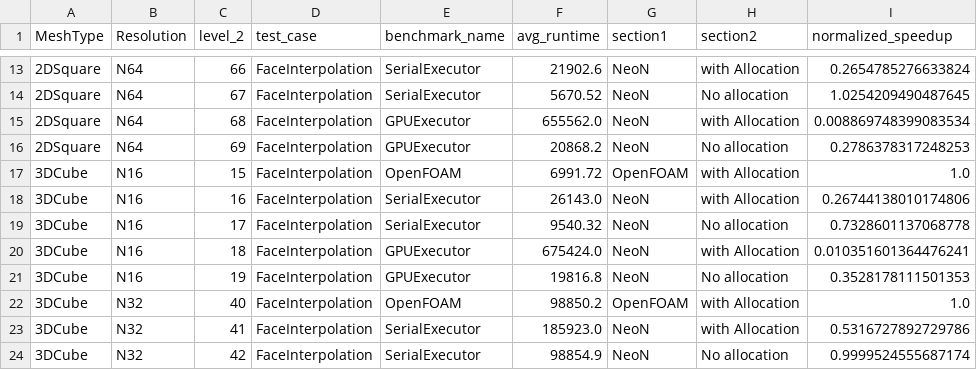
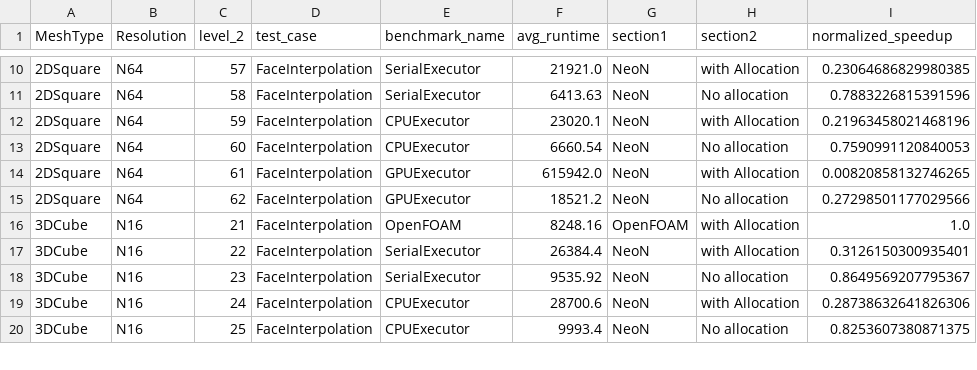
Before and after one commit to exasim-project/NeoFOAM-BenchmarkData, a CSV file: NeoFOAM/201/neon-cluster-meta-runner-adapter-amd/FaceInterpolation.csv, drawn as a sheet; only a part is shown, gaps mark what is left out; the diff covers the shown part only.

```diff
--- a/NeoFOAM/201/neon-cluster-meta-runner-adapter-amd/FaceInterpolation.csv
+++ b/NeoFOAM/201/neon-cluster-meta-runner-adapter-amd/FaceInterpolation.csv
@@ -13,12 +10,11 @@ MeshType,Resolution,level_2,test_case,benchmark_name,avg_runtime,section1,sectio
-2DSquare,N64,66,FaceInterpolation,SerialExecutor,21902.6,NeoN,with Allocation,0.2654785276633824
-2DSquare,N64,67,FaceInterpolation,SerialExecutor,5670.52,NeoN,No allocation,1.0254209490487645
-2DSquare,N64,68,FaceInterpolation,GPUExecutor,655562.0,NeoN,with Allocation,0.008869748399083534
-2DSquare,N64,69,FaceInterpolation,GPUExecutor,20868.2,NeoN,No allocation,0.2786378317248253
-3DCube,N16,15,FaceInterpolation,OpenFOAM,6991.72,OpenFOAM,with Allocation,1.0
-3DCube,N16,16,FaceInterpolation,SerialExecutor,26143.0,NeoN,with Allocation,0.26744138010174806
-3DCube,N16,17,FaceInterpolation,SerialExecutor,9540.32,NeoN,No allocation,0.7328601137068778
-3DCube,N16,18,FaceInterpolation,GPUExecutor,675424.0,NeoN,with Allocation,0.010351601364476241
-3DCube,N16,19,FaceInterpolation,GPUExecutor,19816.8,NeoN,No allocation,0.3528178111501353
-3DCube,N32,40,FaceInterpolation,OpenFOAM,98850.2,OpenFOAM,with Allocation,1.0
-3DCube,N32,41,FaceInterpolation,SerialExecutor,185923.0,NeoN,with Allocation,0.5316727892729786
-3DCube,N32,42,FaceInterpolation,SerialExecutor,98854.9,NeoN,No allocation,0.9999524555687174
+2DSquare,N64,57,FaceInterpolation,SerialExecutor,21921.0,NeoN,with Allocation,0.23064686829980385
+2DSquare,N64,58,FaceInterpolation,SerialExecutor,6413.63,NeoN,No allocation,0.7883226815391596
+2DSquare,N64,59,FaceInterpolation,CPUExecutor,23020.1,NeoN,with Allocation,0.21963458021468196
+2DSquare,N64,60,FaceInterpolation,CPUExecutor,6660.54,NeoN,No allocation,0.7590991120840053
+2DSquare,N64,61,FaceInterpolation,GPUExecutor,615942.0,NeoN,with Allocation,0.00820858132746265
+2DSquare,N64,62,FaceInterpolation,GPUExecutor,18521.2,NeoN,No allocation,0.27298501177029566
+3DCube,N16,21,FaceInterpolation,OpenFOAM,8248.16,OpenFOAM,with Allocation,1.0
+3DCube,N16,22,FaceInterpolation,SerialExecutor,26384.4,NeoN,with Allocation,0.3126150300935401
+3DCube,N16,23,FaceInterpolation,SerialExecutor,9535.92,NeoN,No allocation,0.8649569207795367
+3DCube,N16,24,FaceInterpolation,CPUExecutor,28700.6,NeoN,with Allocation,0.28738632641826306
+3DCube,N16,25,FaceInterpolation,CPUExecutor,9993.4,NeoN,No allocation,0.8253607380871375
```
Also changed, not shown: 2 added rows, 3 removed rows and 53 edited cells elsewhere in this file, NeoFOAM/201/neon-cluster-meta-runner-adapter-amd/FaceNormalGradient.csv, NeoFOAM/201/neon-cluster-meta-runner-adapter-amd/LaplacianOperator.csv, 6 other files.
